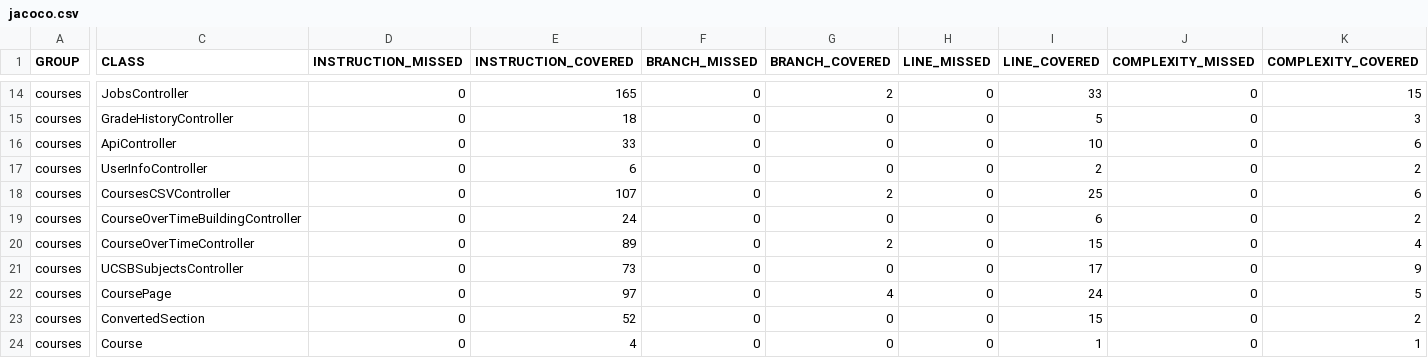
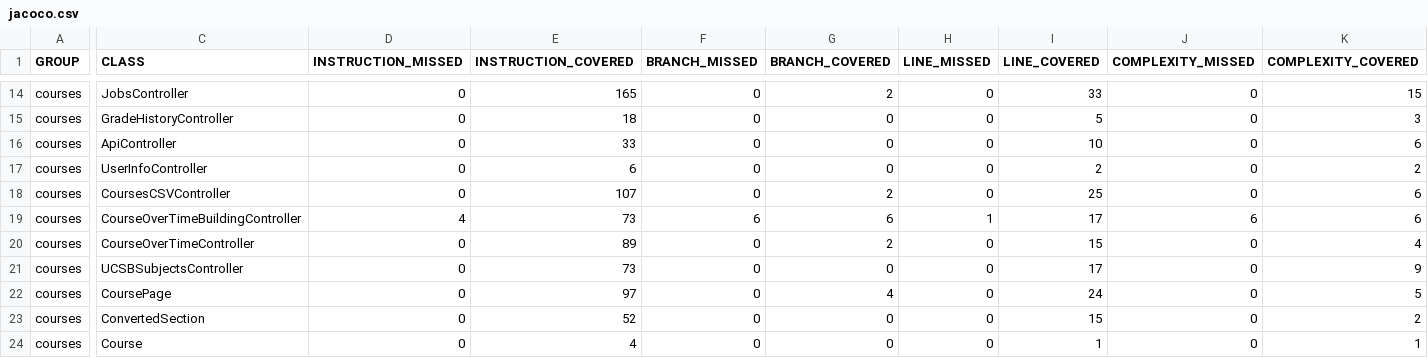
Before and after one commit to ucsb-cs156-s25/proj-courses-s25-02, a CSV file: jacoco/jacoco.csv, drawn as a sheet; only a part is shown, gaps mark what is left out; the diff covers the shown part only; the diff names each change by its address in the sheet, - before the commit and + after, or states it on an @@ line.

```diff
--- a/jacoco/jacoco.csv
+++ b/jacoco/jacoco.csv
-D19 (INSTRUCTION_MISSED): 0
+D19 (INSTRUCTION_MISSED): 4
-E19 (INSTRUCTION_COVERED): 24
+E19 (INSTRUCTION_COVERED): 73
-F19 (BRANCH_MISSED): 0
+F19 (BRANCH_MISSED): 6
-G19 (BRANCH_COVERED): 0
+G19 (BRANCH_COVERED): 6
-H19 (LINE_MISSED): 0
+H19 (LINE_MISSED): 1
-I19 (LINE_COVERED): 6
+I19 (LINE_COVERED): 17
-J19 (COMPLEXITY_MISSED): 0
+J19 (COMPLEXITY_MISSED): 6
-K19 (COMPLEXITY_COVERED): 2
+K19 (COMPLEXITY_COVERED): 6
```
Also changed, not shown: 1 edited cell elsewhere in this file, 7 other files.
